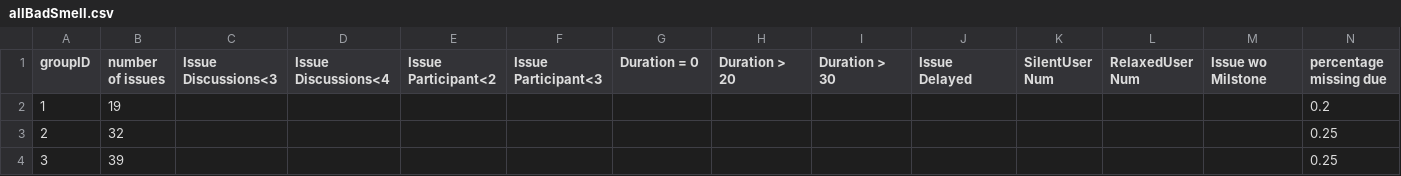
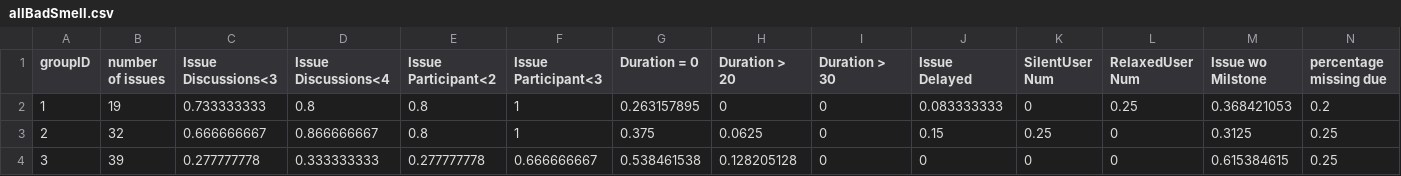
Before and after one commit to azhe825/CSC510, a CSV file: BadSmell/badSmellScoreCSV_early/allBadSmell.csv, drawn as a sheet; only a part is shown; the diff covers the shown part only; the diff names each change by its address in the sheet, - before the commit and + after, or states it on an @@ line.

Commit message:
update early data

```diff
--- a/BadSmell/badSmellScoreCSV_early/allBadSmell.csv
+++ b/BadSmell/badSmellScoreCSV_early/allBadSmell.csv
-C2 (Issue Discussions<3): (empty)
+C2 (Issue Discussions<3): 0.733333333
-D2 (Issue Discussions<4): (empty)
+D2 (Issue Discussions<4): 0.8
-E2:E3 (Issue Participant<2): (empty)
+E2:E3 (Issue Participant<2): 0.8
-F2:F3 (Issue Participant<3): (empty)
+F2:F3 (Issue Participant<3): 1
-G2 (Duration = 0): (empty)
+G2 (Duration = 0): 0.263157895
-H2 (Duration > 20): (empty)
+H2 (Duration > 20): 0
-I2:I4 (Duration > 30): (empty)
+I2:I4 (Duration > 30): 0
-J2 (Issue Delayed): (empty)
+J2 (Issue Delayed): 0.083333333
-K2 (SilentUser Num): (empty)
+K2 (SilentUser Num): 0
-L2 (RelaxedUser Num): (empty)
+L2 (RelaxedUser Num): 0.25
-M2 (Issue wo Milstone): (empty)
+M2 (Issue wo Milstone): 0.368421053
-C3 (Issue Discussions<3): (empty)
+C3 (Issue Discussions<3): 0.666666667
-D3 (Issue Discussions<4): (empty)
+D3 (Issue Discussions<4): 0.866666667
-G3 (Duration = 0): (empty)
+G3 (Duration = 0): 0.375
-H3 (Duration > 20): (empty)
+H3 (Duration > 20): 0.0625
-J3 (Issue Delayed): (empty)
+J3 (Issue Delayed): 0.15
-K3 (SilentUser Num): (empty)
+K3 (SilentUser Num): 0.25
-L3:L4 (RelaxedUser Num): (empty)
+L3:L4 (RelaxedUser Num): 0
-M3 (Issue wo Milstone): (empty)
+M3 (Issue wo Milstone): 0.3125
-C4 (Issue Discussions<3): (empty)
+C4 (Issue Discussions<3): 0.277777778
-D4 (Issue Discussions<4): (empty)
+D4 (Issue Discussions<4): 0.333333333
-E4 (Issue Participant<2): (empty)
+E4 (Issue Participant<2): 0.277777778
-F4 (Issue Participant<3): (empty)
+F4 (Issue Participant<3): 0.666666667
-G4 (Duration = 0): (empty)
+G4 (Duration = 0): 0.538461538
-H4 (Duration > 20): (empty)
+H4 (Duration > 20): 0.128205128
-J4 (Issue Delayed): (empty)
+J4 (Issue Delayed): 0
-K4 (SilentUser Num): (empty)
+K4 (SilentUser Num): 0
-M4 (Issue wo Milstone): (empty)
+M4 (Issue wo Milstone): 0.615384615
```
Also changed, not shown: 121 edited cells elsewhere in this file, 1 other file.
